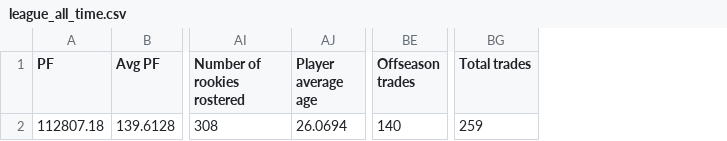
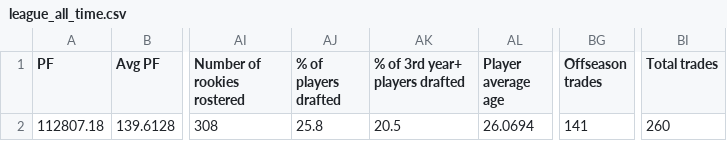
Before and after one commit to Oliverwkw/LOTG-Stats, a CSV file: exports/league_all_time.csv, drawn as a sheet; only a part is shown, gaps mark what is left out; addresses are those after the commit; the diff names each change by its address in the sheet, - before the commit and + after, or states it on an @@ line.

```diff
--- a/exports/league_all_time.csv
+++ b/exports/league_all_time.csv
+column AJ (% of players drafted), row 2: 25.8
+column AK (% of 3rd year+ players drafted), row 2: 20.5
-BG2 (Offseason trades): 140
+BG2 (Offseason trades): 141
-BI2 (Total trades): 259
+BI2 (Total trades): 260
```
Also changed, not shown: exports/league_year.csv, exports/picks.csv, 40 other files.
